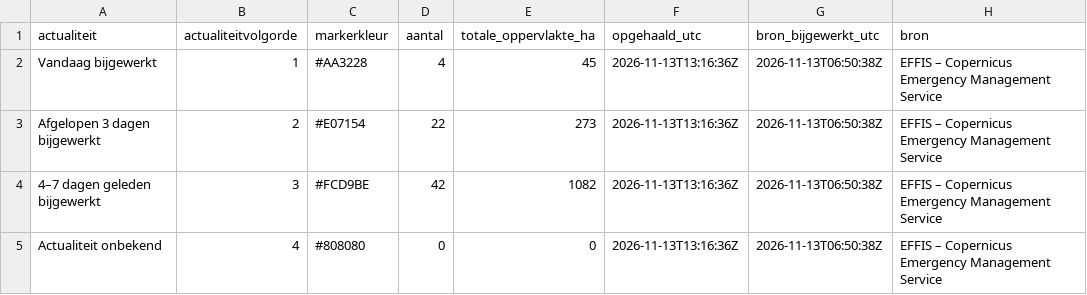
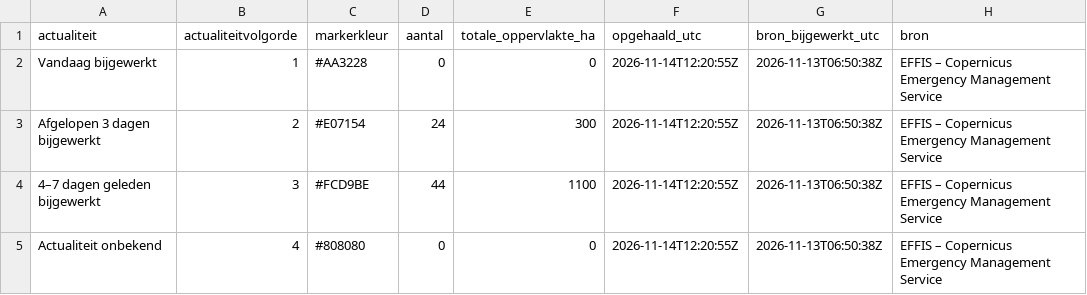
Before and after one commit to FixyDesing/260803_firemap_DSI, a CSV file: data/flourish_effis_actualiteitssamenvatting.csv, drawn as a sheet.

```diff
--- a/data/flourish_effis_actualiteitssamenvatting.csv
+++ b/data/flourish_effis_actualiteitssamenvatting.csv
@@ -1,5 +1,5 @@
 "actualiteit","actualiteitvolgorde","markerkleur","aantal","totale_oppervlakte_ha","opgehaald_utc","bron_bijgewerkt_utc","bron"
-"Vandaag bijgewerkt",1,"#AA3228",4,45,"2026-11-13T13:16:36Z","2026-11-13T06:50:38Z","EFFIS – Copernicus Emergency Management Service"
-"Afgelopen 3 dagen bijgewerkt",2,"#E07154",22,273,"2026-11-13T13:16:36Z","2026-11-13T06:50:38Z","EFFIS – Copernicus Emergency Management Service"
-"4–7 dagen geleden bijgewerkt",3,"#FCD9BE",42,1082,"2026-11-13T13:16:36Z","2026-11-13T06:50:38Z","EFFIS – Copernicus Emergency Management Service"
-"Actualiteit onbekend",4,"#808080",0,0,"2026-11-13T13:16:36Z","2026-11-13T06:50:38Z","EFFIS – Copernicus Emergency Management Service"
+"Vandaag bijgewerkt",1,"#AA3228",0,0,"2026-11-14T12:20:55Z","2026-11-13T06:50:38Z","EFFIS – Copernicus Emergency Management Service"
+"Afgelopen 3 dagen bijgewerkt",2,"#E07154",24,300,"2026-11-14T12:20:55Z","2026-11-13T06:50:38Z","EFFIS – Copernicus Emergency Management Service"
+"4–7 dagen geleden bijgewerkt",3,"#FCD9BE",44,1100,"2026-11-14T12:20:55Z","2026-11-13T06:50:38Z","EFFIS – Copernicus Emergency Management Service"
+"Actualiteit onbekend",4,"#808080",0,0,"2026-11-14T12:20:55Z","2026-11-13T06:50:38Z","EFFIS – Copernicus Emergency Management Service"
```
Also changed, not shown: data/flourish_effis_branden.csv, 2 other files.
